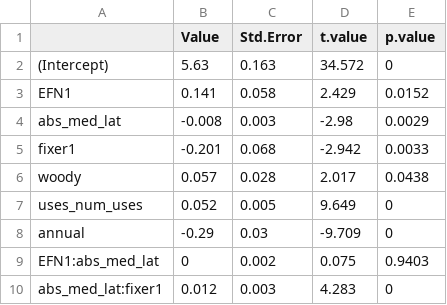
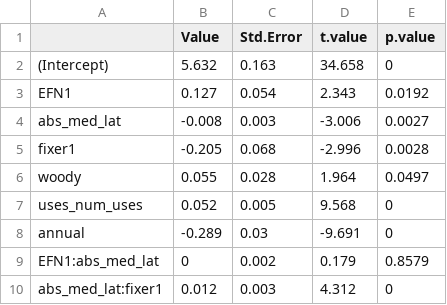
Before and after one commit to The-Frederickson-Lab/legume-mutualism-niche, a CSV file: tables/nitro_max_output_table.csv, drawn as a sheet.

```diff
--- a/tables/nitro_max_output_table.csv
+++ b/tables/nitro_max_output_table.csv
@@ -1,10 +1,10 @@
 "","Value","Std.Error","t.value","p.value"
-"(Intercept)",5.63,0.163,34.572,0
-"EFN1",0.141,0.058,2.429,0.0152
-"abs_med_lat",-0.008,0.003,-2.98,0.0029
-"fixer1",-0.201,0.068,-2.942,0.0033
-"woody",0.057,0.028,2.017,0.0438
-"uses_num_uses",0.052,0.005,9.649,0
-"annual",-0.29,0.03,-9.709,0
-"EFN1:abs_med_lat",0,0.002,0.075,0.9403
-"abs_med_lat:fixer1",0.012,0.003,4.283,0
+"(Intercept)",5.632,0.163,34.658,0
+"EFN1",0.127,0.054,2.343,0.0192
+"abs_med_lat",-0.008,0.003,-3.006,0.0027
+"fixer1",-0.205,0.068,-2.996,0.0028
+"woody",0.055,0.028,1.964,0.0497
+"uses_num_uses",0.052,0.005,9.568,0
+"annual",-0.289,0.03,-9.691,0
+"EFN1:abs_med_lat",0,0.002,0.179,0.8579
+"abs_med_lat:fixer1",0.012,0.003,4.312,0
```
Also changed, not shown: tables/nitro_min_output_table.csv, tables/precip_max_output_table.csv, 26 other files.
